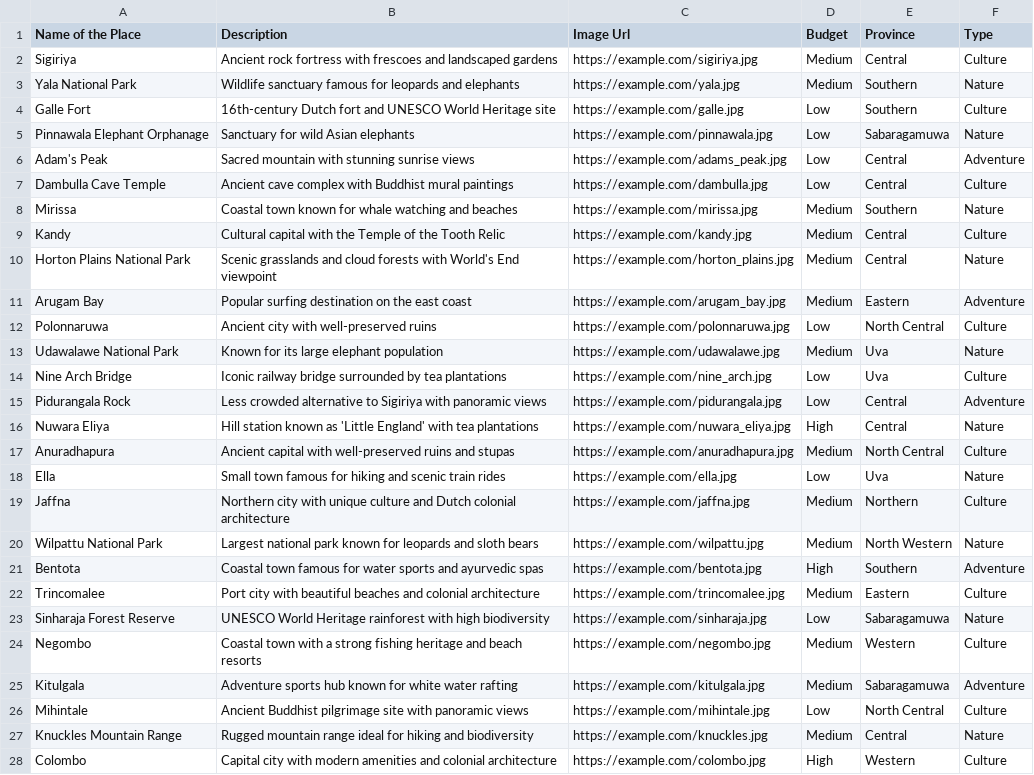
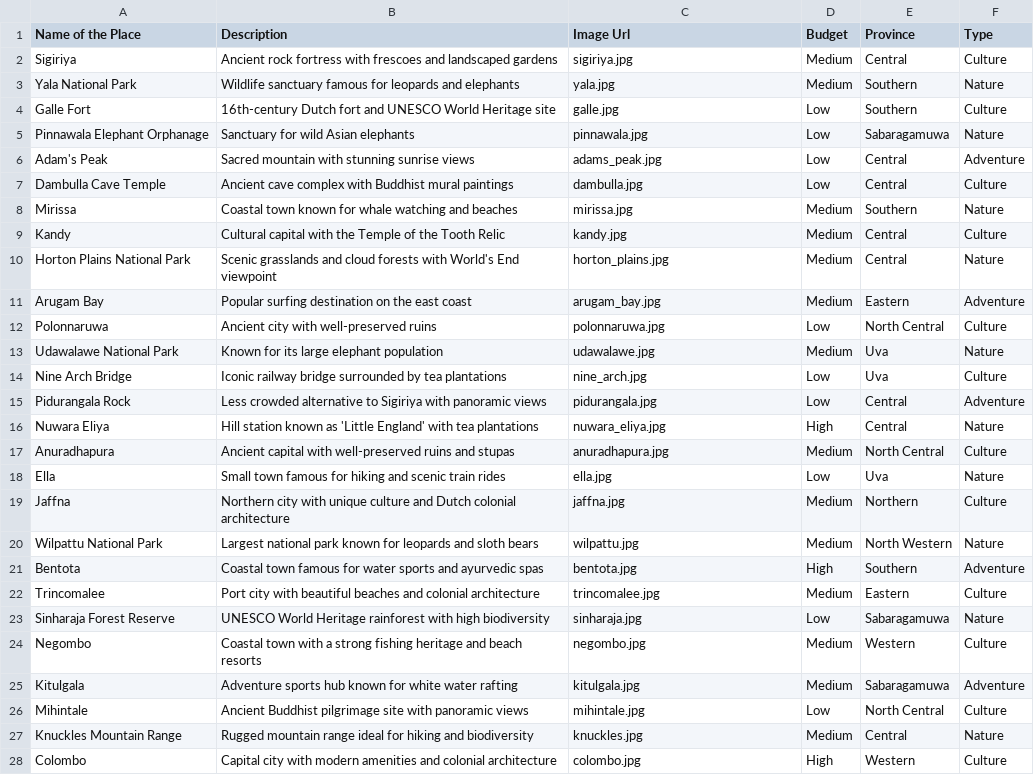
Before and after one commit to drex7001/Expert-System, a CSV file: New/data.csv, drawn as a sheet; only a part is shown; the diff covers the shown part only; the diff names each change by its address in the sheet, - before the commit and + after, or states it on an @@ line.

```diff
--- a/New/data.csv
+++ b/New/data.csv
-C2 (Image Url): https://example.com/sigiriya.jpg
+C2 (Image Url): sigiriya.jpg
-C3 (Image Url): https://example.com/yala.jpg
+C3 (Image Url): yala.jpg
-C4 (Image Url): https://example.com/galle.jpg
+C4 (Image Url): galle.jpg
-C5 (Image Url): https://example.com/pinnawala.jpg
+C5 (Image Url): pinnawala.jpg
-C6 (Image Url): https://example.com/adams_peak.jpg
+C6 (Image Url): adams_peak.jpg
-C7 (Image Url): https://example.com/dambulla.jpg
+C7 (Image Url): dambulla.jpg
-C8 (Image Url): https://example.com/mirissa.jpg
+C8 (Image Url): mirissa.jpg
-C9 (Image Url): https://example.com/kandy.jpg
+C9 (Image Url): kandy.jpg
-C10 (Image Url): https://example.com/horton_plains.jpg
+C10 (Image Url): horton_plains.jpg
-C11 (Image Url): https://example.com/arugam_bay.jpg
+C11 (Image Url): arugam_bay.jpg
-C12 (Image Url): https://example.com/polonnaruwa.jpg
+C12 (Image Url): polonnaruwa.jpg
-C13 (Image Url): https://example.com/udawalawe.jpg
+C13 (Image Url): udawalawe.jpg
-C14 (Image Url): https://example.com/nine_arch.jpg
+C14 (Image Url): nine_arch.jpg
-C15 (Image Url): https://example.com/pidurangala.jpg
+C15 (Image Url): pidurangala.jpg
-C16 (Image Url): https://example.com/nuwara_eliya.jpg
+C16 (Image Url): nuwara_eliya.jpg
-C17 (Image Url): https://example.com/anuradhapura.jpg
+C17 (Image Url): anuradhapura.jpg
-C18 (Image Url): https://example.com/ella.jpg
+C18 (Image Url): ella.jpg
-C19 (Image Url): https://example.com/jaffna.jpg
+C19 (Image Url): jaffna.jpg
-C20 (Image Url): https://example.com/wilpattu.jpg
+C20 (Image Url): wilpattu.jpg
-C21 (Image Url): https://example.com/bentota.jpg
+C21 (Image Url): bentota.jpg
-C22 (Image Url): https://example.com/trincomalee.jpg
+C22 (Image Url): trincomalee.jpg
-C23 (Image Url): https://example.com/sinharaja.jpg
+C23 (Image Url): sinharaja.jpg
-C24 (Image Url): https://example.com/negombo.jpg
+C24 (Image Url): negombo.jpg
-C25 (Image Url): https://example.com/kitulgala.jpg
+C25 (Image Url): kitulgala.jpg
-C26 (Image Url): https://example.com/mihintale.jpg
+C26 (Image Url): mihintale.jpg
-C27 (Image Url): https://example.com/knuckles.jpg
+C27 (Image Url): knuckles.jpg
-C28 (Image Url): https://example.com/colombo.jpg
+C28 (Image Url): colombo.jpg
```
Also changed, not shown: 23 edited cells elsewhere in this file, 25 other files.
